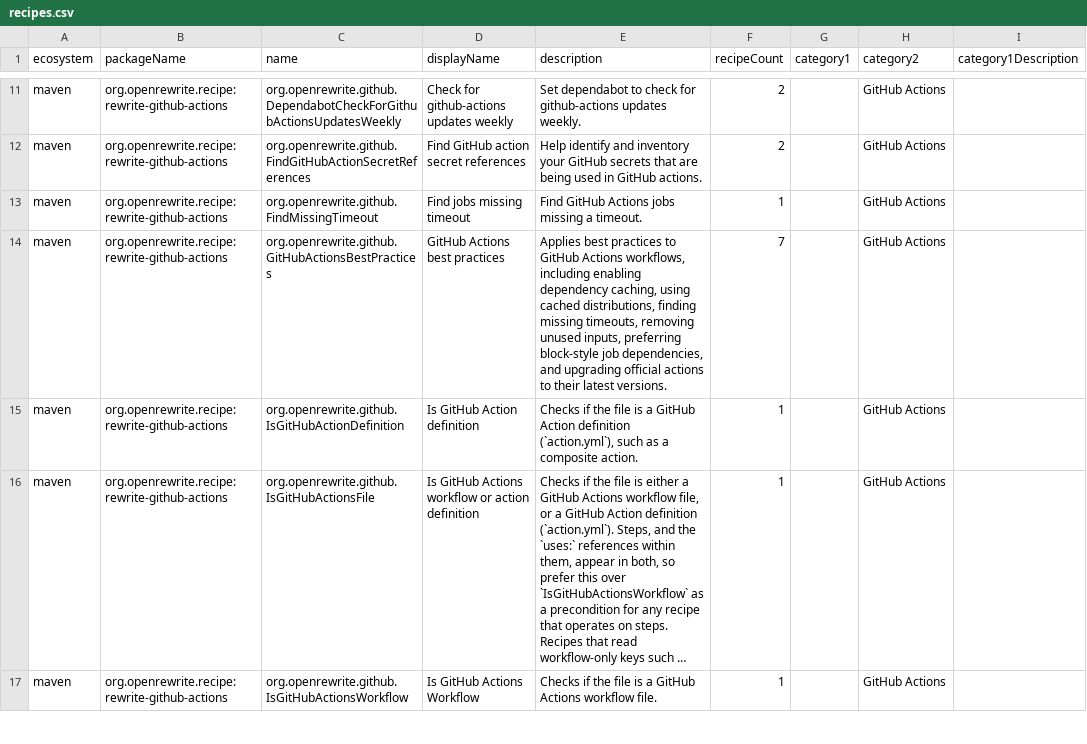
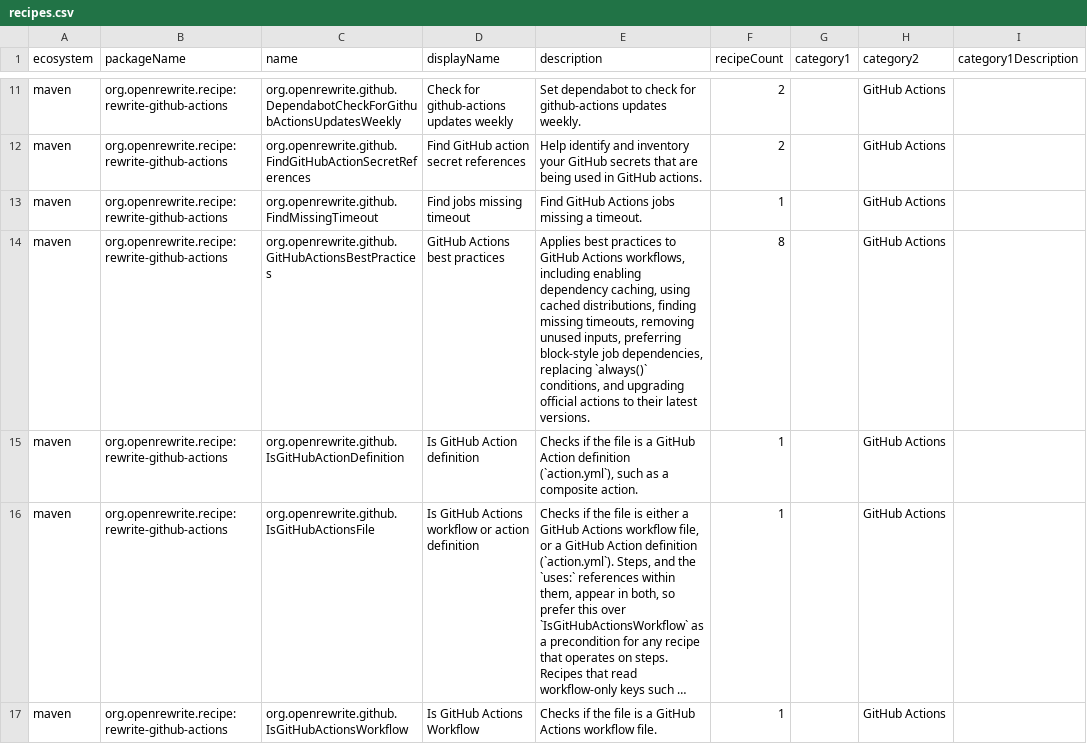
Before and after one commit to openrewrite/rewrite-github-actions, a CSV file: src/main/resources/META-INF/rewrite/recipes.csv, drawn as a sheet; only a part is shown, gaps mark what is left out; long unchanged cells end in …; the diff names each change by its address in the sheet, - before the commit and + after, or states it on an @@ line.

Commit message:
Add ReplaceAlwaysWithSuccessOrFailure to GitHubActionsBestPractices

```diff
--- a/src/main/resources/META-INF/rewrite/recipes.csv
+++ b/src/main/resources/META-INF/rewrite/recipes.csv
-E14 (description): …job dependencies, and upgrading…
+E14 (description): …job dependencies, replacing `always()` conditions, and upgrading…
-F14 (recipeCount): 7
+F14 (recipeCount): 8
```
Also changed, not shown: 1 other file.
